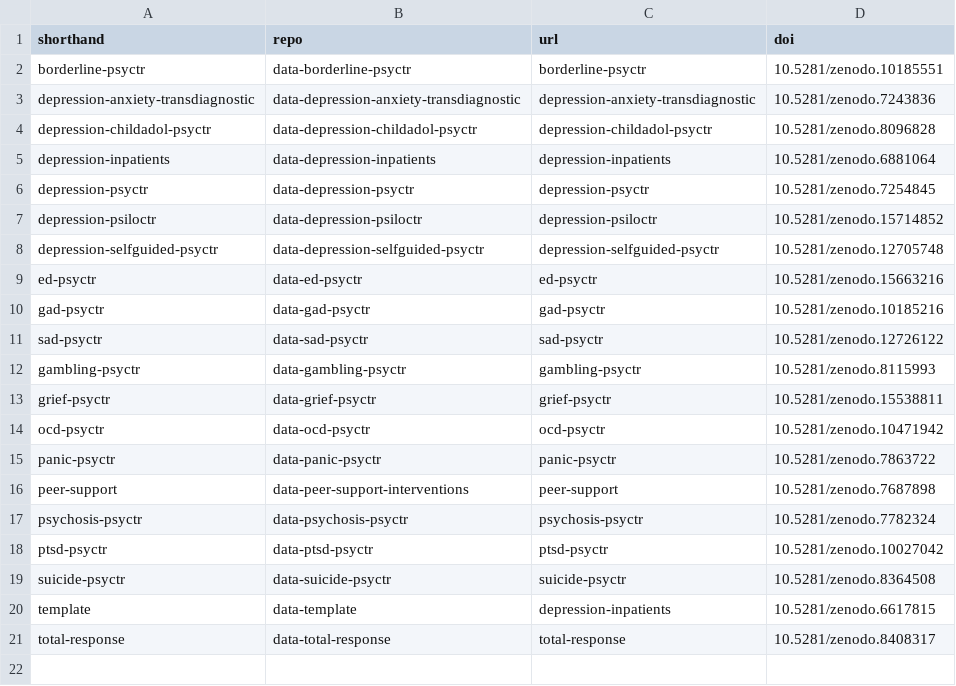
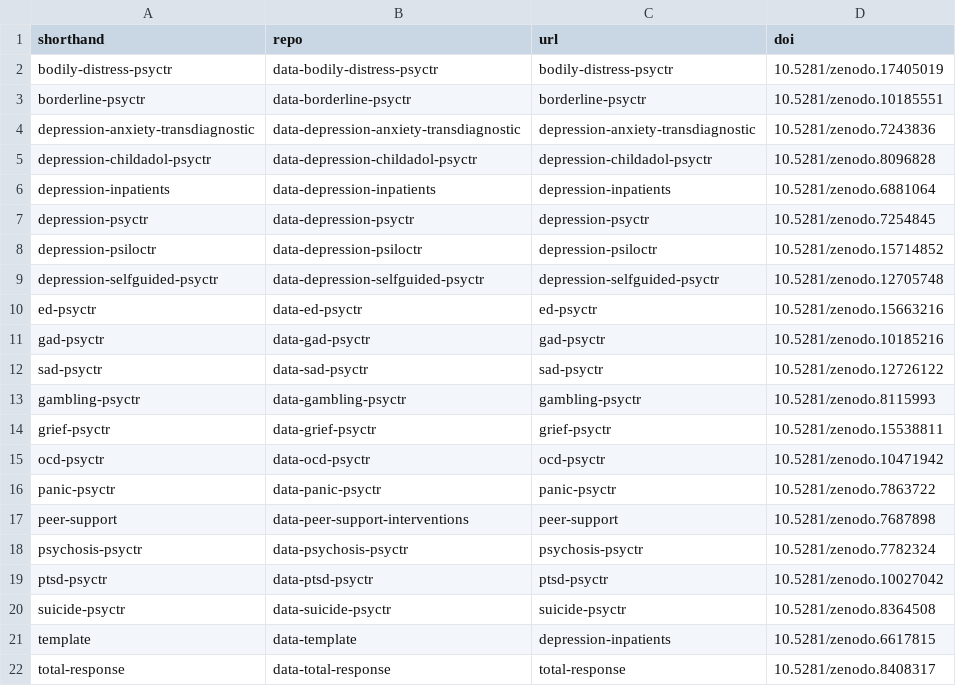
Before and after one commit to metapsy-project/metapsyData, a CSV file: docs/data/data-index.csv, drawn as a sheet.

Commit message:
release bodily-distress-psyctr

```diff
--- a/docs/data/data-index.csv
+++ b/docs/data/data-index.csv
@@ -1,2 +1,3 @@
 shorthand;repo;url;doi
+bodily-distress-psyctr;data-bodily-distress-psyctr;bodily-distress-psyctr;10.5281/zenodo.17405019
 borderline-psyctr;data-borderline-psyctr;borderline-psyctr;10.5281/zenodo.10185551
```
